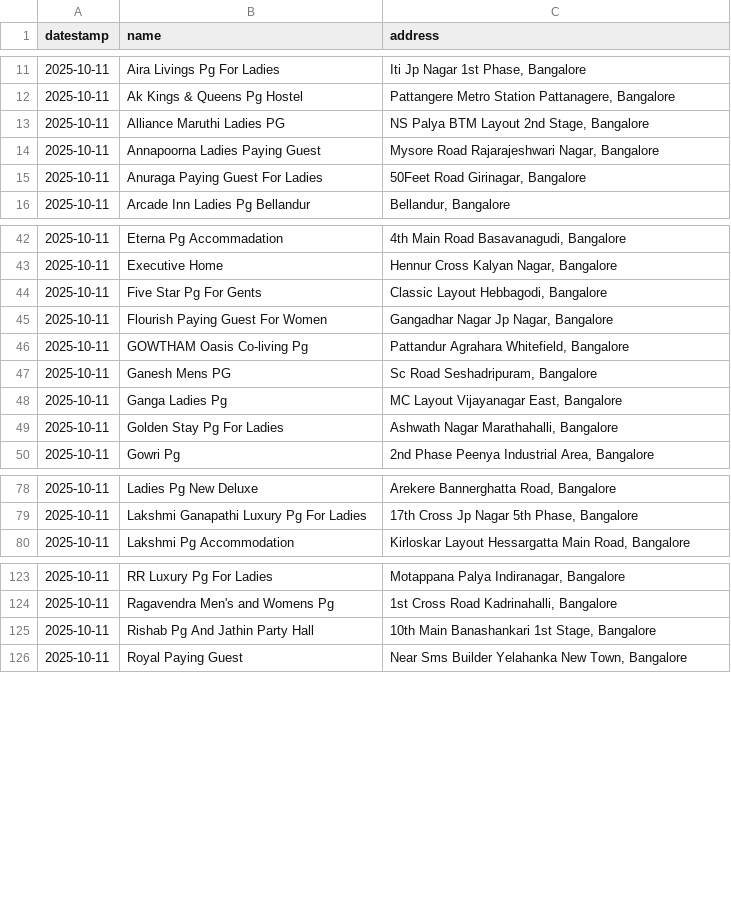
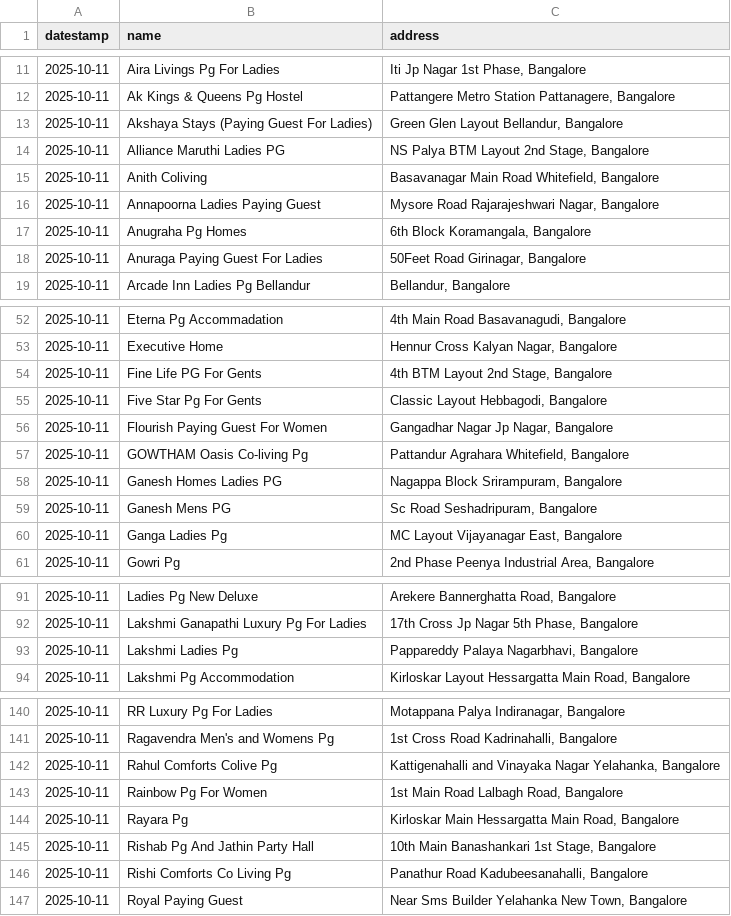
Before and after one commit to thecont1/infinity-scrool, a CSV file: Bangalore-Pg-Accommodations.csv, drawn as a sheet; only a part is shown, gaps mark what is left out; removed rows and columns are numbered as before the commit, all else as after; the diff covers the shown part only; the diff names each change by its address in the sheet, - before the commit and + after, or states it on an @@ line.

```diff
--- a/Bangalore-Pg-Accommodations.csv
+++ b/Bangalore-Pg-Accommodations.csv
+row 13: 2025-10-11 | Akshaya Stays (Paying Guest For Ladies) | Green Glen Layout Bellandur, Bangalore
+row 15: 2025-10-11 | Anith Coliving | Basavanagar Main Road Whitefield, Bangalore
+row 17: 2025-10-11 | Anugraha Pg Homes | 6th Block Koramangala, Bangalore
+row 54: 2025-10-11 | Fine Life PG For Gents | 4th BTM Layout 2nd Stage, Bangalore
+row 58: 2025-10-11 | Ganesh Homes Ladies PG | Nagappa Block Srirampuram, Bangalore
-row 49: 2025-10-11 | Golden Stay Pg For Ladies | Ashwath Nagar Marathahalli, Bangalore
+row 93: 2025-10-11 | Lakshmi Ladies Pg | Pappareddy Palaya Nagarbhavi, Bangalore
+row 142: 2025-10-11 | Rahul Comforts Colive Pg | Kattigenahalli and Vinayaka Nagar Yelahanka, Bangalore
+row 143: 2025-10-11 | Rainbow Pg For Women | 1st Main Road Lalbagh Road, Bangalore
+row 144: 2025-10-11 | Rayara Pg | Kirloskar Main Hessargatta Main Road, Bangalore
+row 146: 2025-10-11 | Rishi Comforts Co Living Pg | Panathur Road Kadubeesanahalli, Bangalore
```
Also changed, not shown: 39 added rows, 1 removed row, 4 moved rows and 2 edited cells elsewhere in this file, 1 other file.
